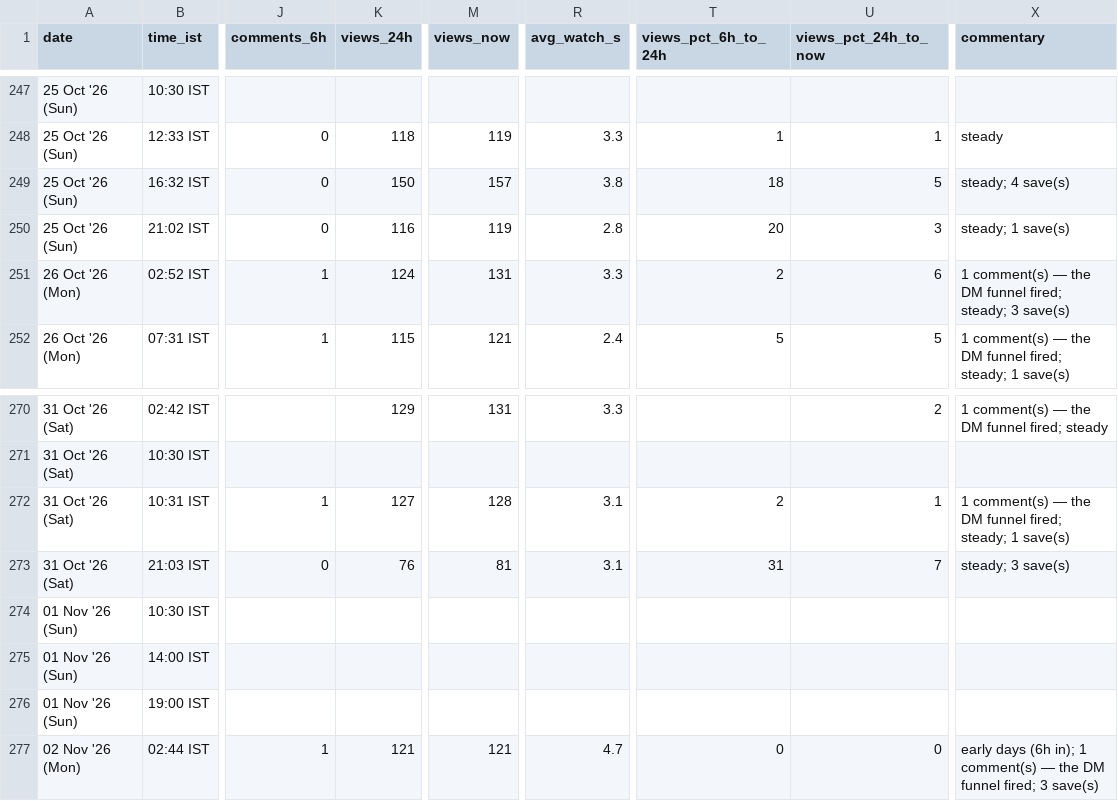
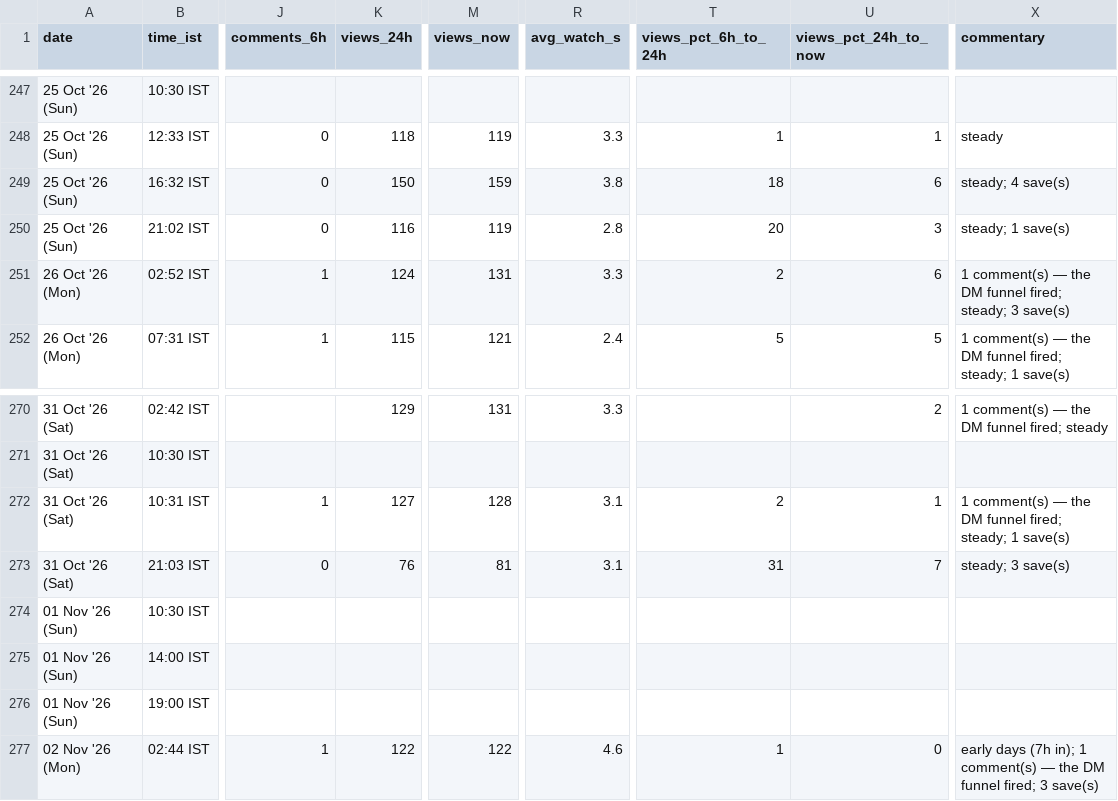
Before and after one commit to archit-akg13/architmittal.com, a CSV file: public/metrics/posts.csv, drawn as a sheet; only a part is shown, gaps mark what is left out; the diff names each change by its address in the sheet, - before the commit and + after, or states it on an @@ line.

```diff
--- a/public/metrics/posts.csv
+++ b/public/metrics/posts.csv
-M249 (views_now): 157
+M249 (views_now): 159
-U249 (views_pct_24h_to_now): 5
+U249 (views_pct_24h_to_now): 6
-K277 (views_24h): 121
+K277 (views_24h): 122
-M277 (views_now): 121
+M277 (views_now): 122
-R277 (avg_watch_s): 4.7
+R277 (avg_watch_s): 4.6
-T277 (views_pct_6h_to_24h): 0
+T277 (views_pct_6h_to_24h): 1
-X277 (commentary): early days (6h in); 1…
+X277 (commentary): early days (7h in); 1…
```
Also changed, not shown: public/metrics/daily.csv, public/metrics/status.csv.
